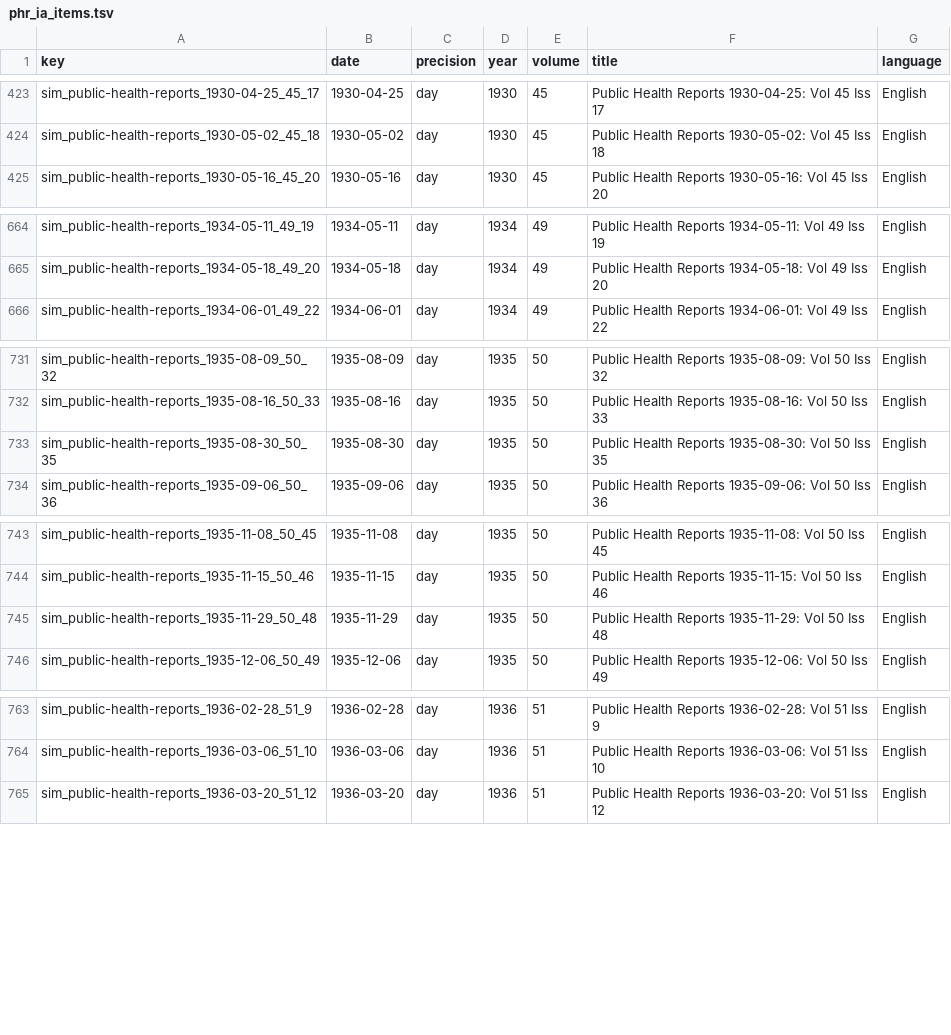
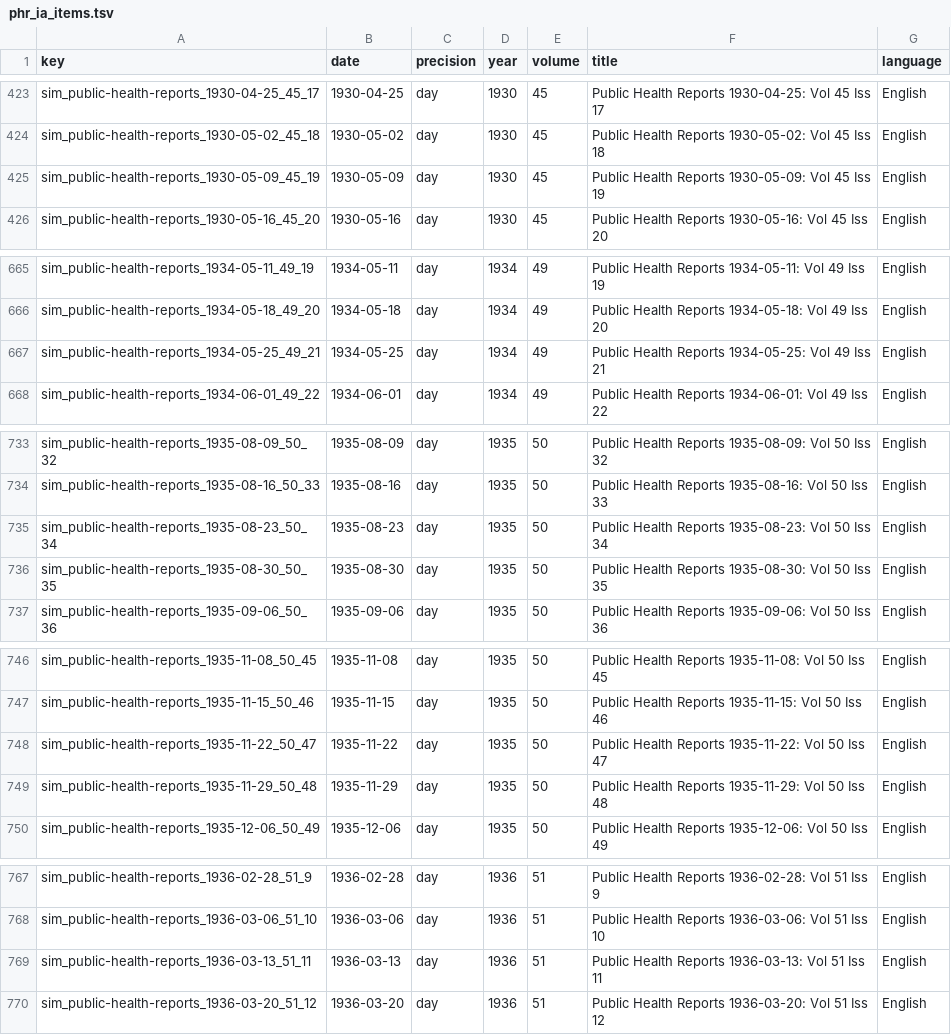
Before and after one commit to Shinoaki798/1939, a TSV file: config/phr_ia_items.tsv, drawn as a sheet; only a part is shown, gaps mark what is left out; the diff names each change by its address in the sheet, - before the commit and + after, or states it on an @@ line.

```diff
--- a/config/phr_ia_items.tsv
+++ b/config/phr_ia_items.tsv
+row 425: sim_public-health-reports_1930-05-09_45_19 | 1930-05-09 | day | 1930 | 45 | Public Health Reports 1930-05-09: Vol 45 Iss 19 | English
+row 667: sim_public-health-reports_1934-05-25_49_21 | 1934-05-25 | day | 1934 | 49 | Public Health Reports 1934-05-25: Vol 49 Iss 21 | English
+row 735: sim_public-health-reports_1935-08-23_50_34 | 1935-08-23 | day | 1935 | 50 | Public Health Reports 1935-08-23: Vol 50 Iss 34 | English
+row 748: sim_public-health-reports_1935-11-22_50_47 | 1935-11-22 | day | 1935 | 50 | Public Health Reports 1935-11-22: Vol 50 Iss 47 | English
+row 769: sim_public-health-reports_1936-03-13_51_11 | 1936-03-13 | day | 1936 | 51 | Public Health Reports 1936-03-13: Vol 51 Iss 11 | English
```
Also changed, not shown: config/bstj_ia_files.tsv, config/bstj_ia_items.tsv, 9 other files.
